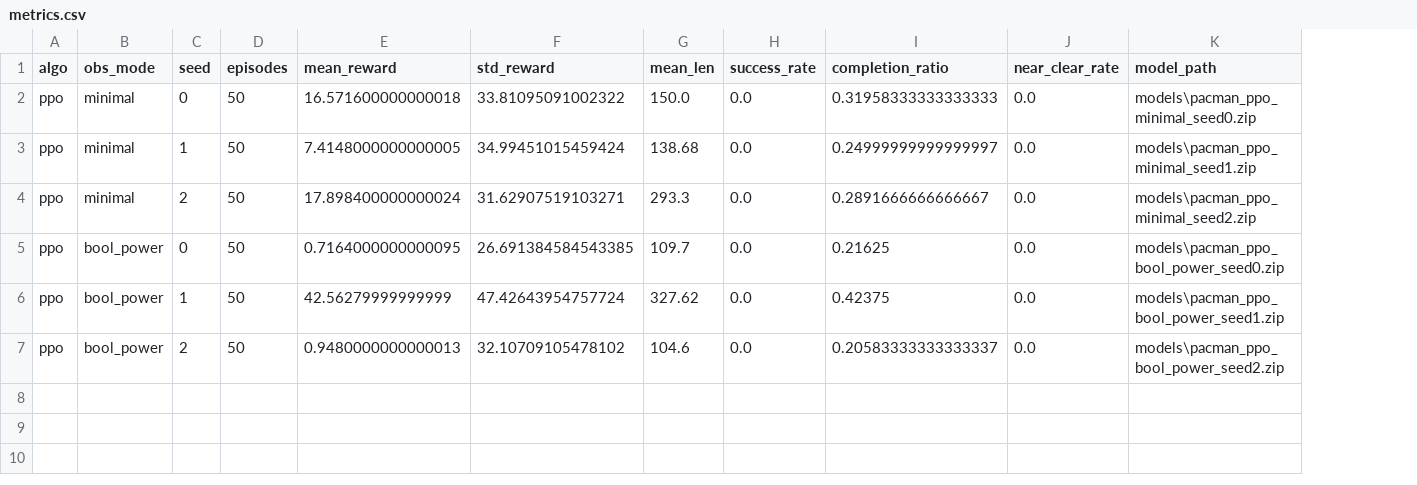
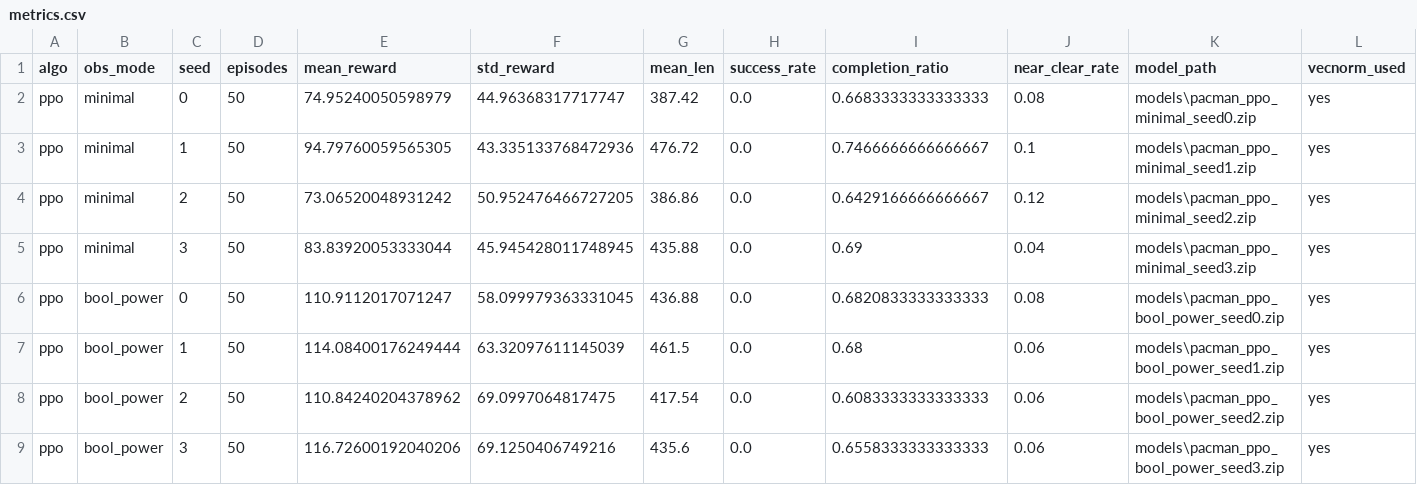
Before and after one commit to AlejandroSuau/tfm-rl-state-complexity, a CSV file: experiments/metrics.csv, drawn as a sheet; only a part is shown; addresses are those after the commit; the diff covers the shown part only; the diff names each change by its address in the sheet, - before the commit and + after, or states it on an @@ line.

```diff
--- a/experiments/metrics.csv
+++ b/experiments/metrics.csv
+column L (vecnorm_used), rows 2-4: all yes; rows 6-8: all yes
-E2 (mean_reward): 16.571600000000018
+E2 (mean_reward): 74.95240050598979
-F2 (std_reward): 33.81095091002322
+F2 (std_reward): 44.96368317717747
-G2 (mean_len): 150.0
+G2 (mean_len): 387.42
-I2 (completion_ratio): 0.31958333333333333
+I2 (completion_ratio): 0.6683333333333333
-J2 (near_clear_rate): 0.0
+J2 (near_clear_rate): 0.08
-E3 (mean_reward): 7.4148000000000005
+E3 (mean_reward): 94.79760059565305
-F3 (std_reward): 34.99451015459424
+F3 (std_reward): 43.335133768472936
-G3 (mean_len): 138.68
+G3 (mean_len): 476.72
-I3 (completion_ratio): 0.24999999999999997
+I3 (completion_ratio): 0.7466666666666667
-J3 (near_clear_rate): 0.0
+J3 (near_clear_rate): 0.1
-E4 (mean_reward): 17.898400000000024
+E4 (mean_reward): 73.06520048931242
-F4 (std_reward): 31.62907519103271
+F4 (std_reward): 50.952476466727205
-G4 (mean_len): 293.3
+G4 (mean_len): 386.86
-I4 (completion_ratio): 0.2891666666666667
+I4 (completion_ratio): 0.6429166666666667
-J4 (near_clear_rate): 0.0
+J4 (near_clear_rate): 0.12
+row 5: ppo | minimal | 3 | 50 | 83.83920053333044 | 45.945428011748945 | 435.88 | 0.0 | 0.69 | 0.04 | models\pacman_ppo_minimal_seed3.zip | yes
-E6 (mean_reward): 0.7164000000000095
+E6 (mean_reward): 110.9112017071247
-F6 (std_reward): 26.691384584543385
+F6 (std_reward): 58.099979363331045
-G6 (mean_len): 109.7
+G6 (mean_len): 436.88
-I6 (completion_ratio): 0.21625
+I6 (completion_ratio): 0.6820833333333333
-J6 (near_clear_rate): 0.0
+J6 (near_clear_rate): 0.08
-E7 (mean_reward): 42.56279999999999
+E7 (mean_reward): 114.08400176249444
-F7 (std_reward): 47.42643954757724
+F7 (std_reward): 63.32097611145039
-G7 (mean_len): 327.62
+G7 (mean_len): 461.5
-I7 (completion_ratio): 0.42375
+I7 (completion_ratio): 0.68
-J7:J8 (near_clear_rate): 0.0
+J7:J8 (near_clear_rate): 0.06
-E8 (mean_reward): 0.9480000000000013
+E8 (mean_reward): 110.84240204378962
-F8 (std_reward): 32.10709105478102
+F8 (std_reward): 69.0997064817475
-G8 (mean_len): 104.6
+G8 (mean_len): 417.54
-I8 (completion_ratio): 0.20583333333333337
+I8 (completion_ratio): 0.6083333333333333
+row 9: ppo | bool_power | 3 | 50 | 116.72600192040206 | 69.1250406749216 | 435.6 | 0.0 | 0.6558333333333333 | 0.06 | models\pacman_ppo_bool_power_seed3.zip | yes
```
Also changed, not shown: 8 added rows elsewhere in this file, experiments/run_index.csv, 39 other files.
